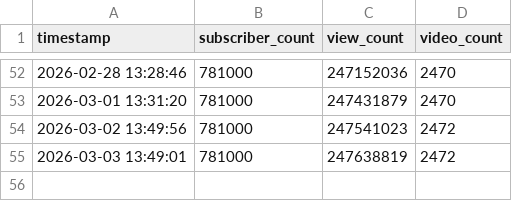
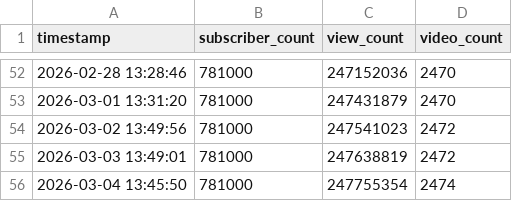
Before and after one commit to tb-noah-clipping/YouTube_Channel_Tracker, a CSV file: data/UCIcAj6WkJ8vZ7DeJVgmeqKw.csv, drawn as a sheet; only a part is shown, gaps mark what is left out.

```diff
--- a/data/UCIcAj6WkJ8vZ7DeJVgmeqKw.csv
+++ b/data/UCIcAj6WkJ8vZ7DeJVgmeqKw.csv
@@ -55 +55,2 @@ timestamp,subscriber_count,view_count,video_count
 2026-03-03 13:49:01,781000,247638819,2472
+2026-03-04 13:45:50,781000,247755354,2474
```
Also changed, not shown: 1 other file.
